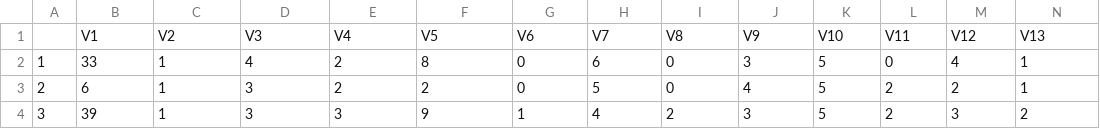
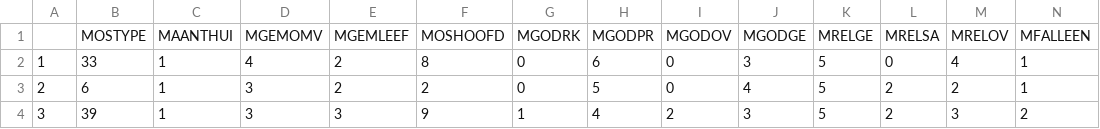
Before and after one commit to ClayGendron/DAT640, a CSV file: Data/FinalData/coiltest.csv, drawn as a sheet; only a part is shown; removed rows and columns are numbered as before the commit, all else as after; rows hold the shown columns only; the diff names each change by its address in the sheet, - before the commit and + after, or states it on an @@ line.

```diff
--- a/Data/FinalData/coiltest.csv
+++ b/Data/FinalData/coiltest.csv
-row 1:  | V1 | V2 | V3 | V4 | V5 | V6 | V7 | V8 | V9 | V10 | V11 | V12 | V13
+row 1:  | MOSTYPE | MAANTHUI | MGEMOMV | MGEMLEEF | MOSHOOFD | MGODRK | MGODPR | MGODOV | MGODGE | MRELGE | MRELSA | MRELOV | MFALLEEN
```
Also changed, not shown: 2 other files.
